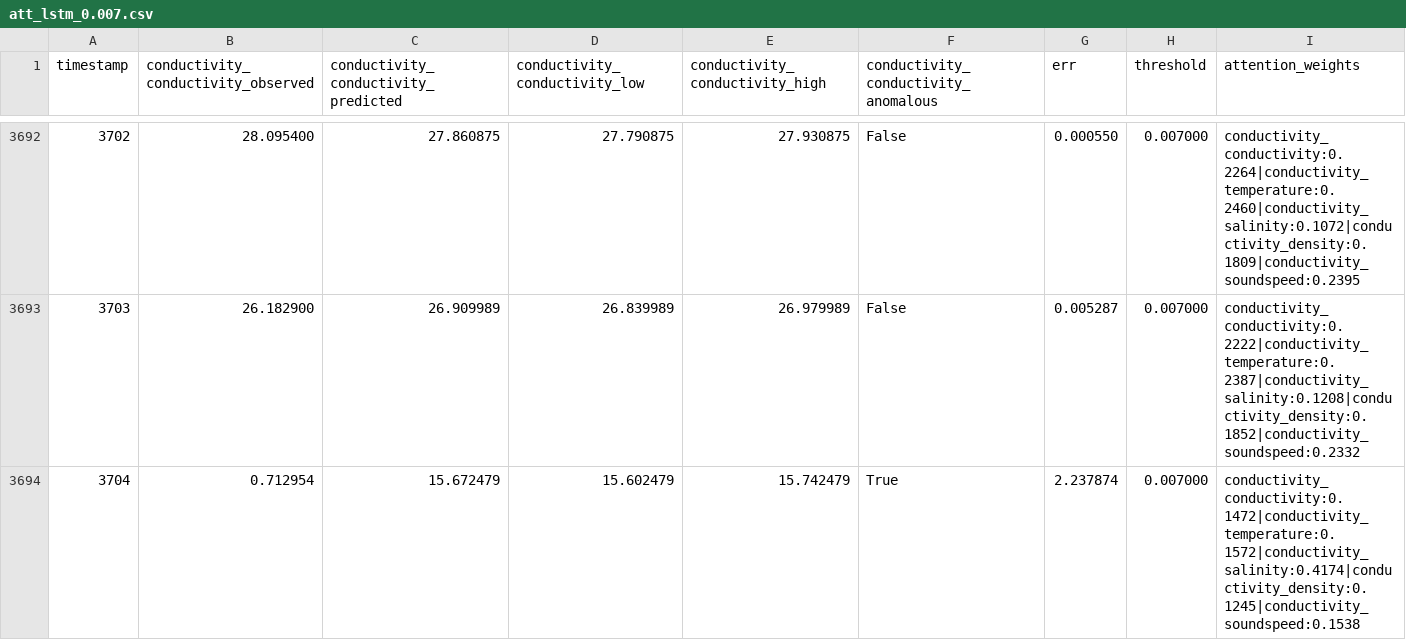
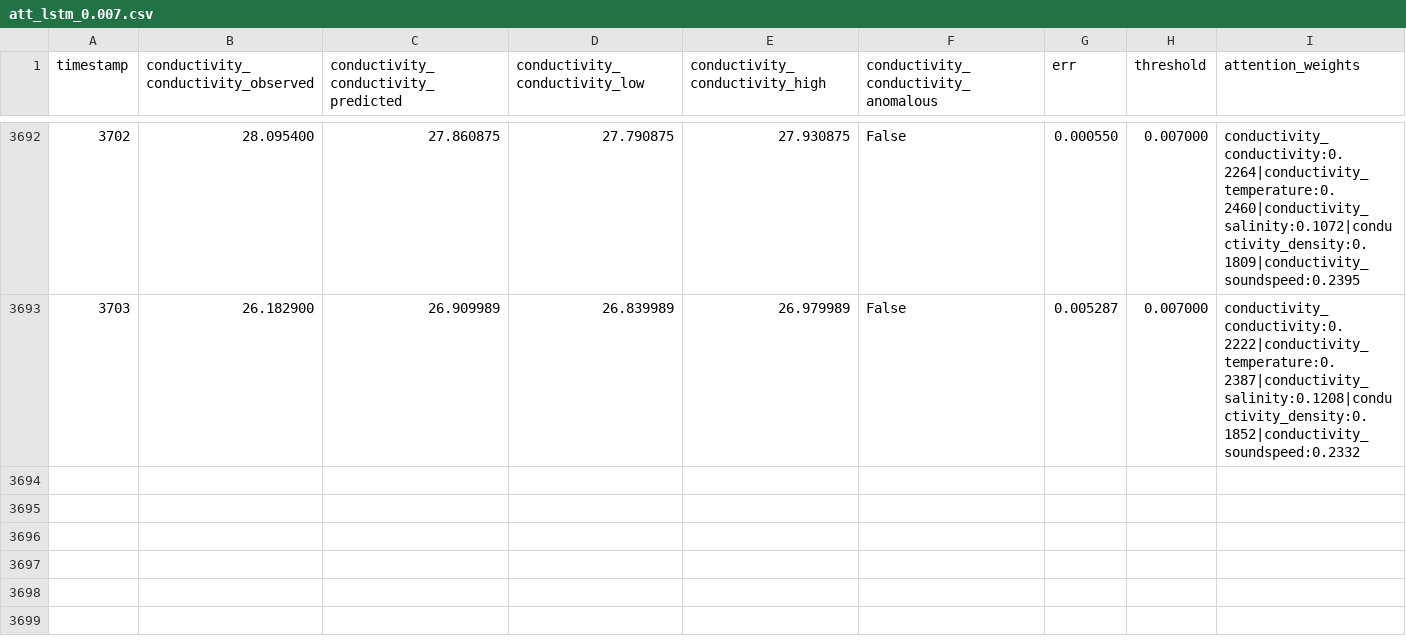
Before and after one commit to vindenez/MAAD, a CSV file: results/conductivity/att_lstm_0.007.csv, drawn as a sheet; only a part is shown, gaps mark what is left out.

```diff
--- a/results/conductivity/att_lstm_0.007.csv
+++ b/results/conductivity/att_lstm_0.007.csv
@@ -3693,2 +3693 @@ timestamp,conductivity_conductivity_observed,conductivity_conductivity_predicted
 3703,26.182900,26.909989,26.839989,26.979989,False,0.005287,0.007000,conductivity_conductivity:0.2222|conductivity_temperature:0.2387|conductivity_salinity:0.1208|conductivity_density:0.1852|conductivity_soundspeed:0.2332
-3704,0.712954,15.672479,15.602479,15.742479,True,2.237874,0.007000,conductivity_conductivity:0.1472|conductivity_temperature:0.1572|conductivity_salinity:0.4174|conductivity_density:0.1245|conductivity_soundspeed:0.1538
```
Also changed, not shown: 32 other files.
